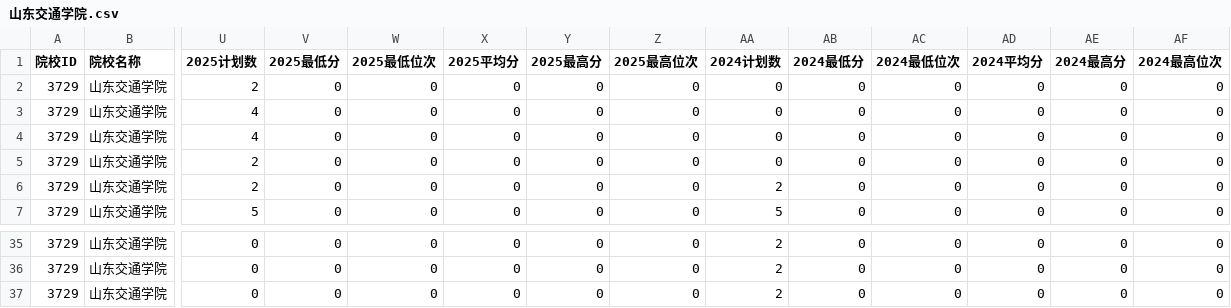
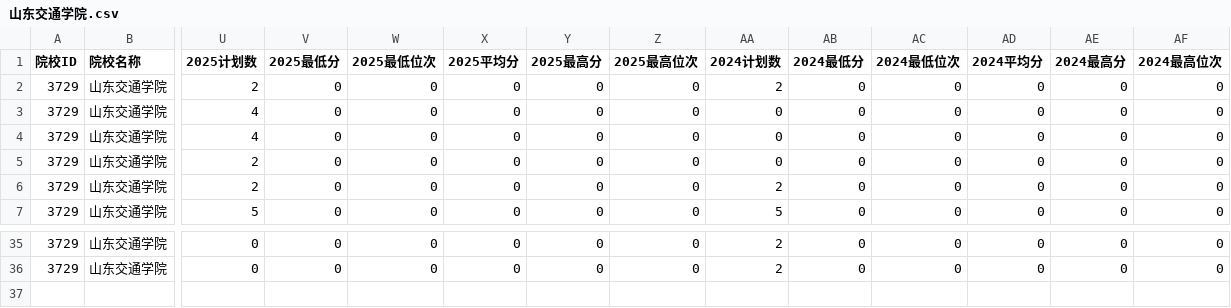
Before and after one commit to ADD574929477/2026, a CSV file: 山东交通学院.csv, drawn as a sheet; only a part is shown, gaps mark what is left out; rows hold the shown columns only; the diff names each change by its address in the sheet, - before the commit and + after, or states it on an @@ line.

Commit message:
feat: 录入CSV文件数据
Co-authored-by: traeagent <traeagent@users.noreply.github.com>

```diff
--- a/山东交通学院.csv
+++ b/山东交通学院.csv
-AA2 (2024计划数): 0
+AA2 (2024计划数): 2
-row 37: 3729 | 山东交通学院 | 0 | 0 | 0 | 0 | 0 | 0 | 2 | 0 | 0 | 0 | 0 | 0
```
